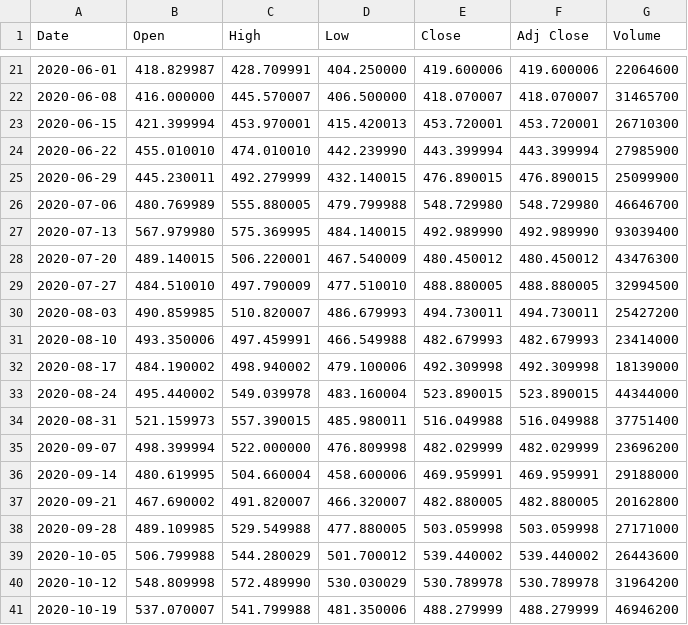
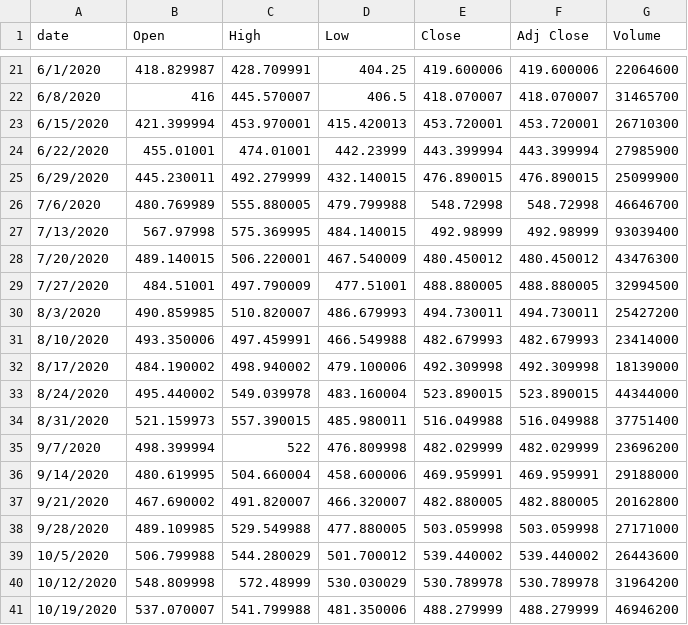
Before and after one commit to kenjyeh/US_COVID_Impact, a CSV file: Stock Comparisons/Resources/netflix_weekly_stock.csv, drawn as a sheet; only a part is shown, gaps mark what is left out; the diff covers the shown part only.

```diff
--- a/Stock Comparisons/Resources/netflix_weekly_stock.csv
+++ b/Stock Comparisons/Resources/netflix_weekly_stock.csv
@@ -1 +1 @@
-Date,Open,High,Low,Close,Adj Close,Volume
+date,Open,High,Low,Close,Adj Close,Volume
@@ -21,21 +21,21 @@ Date,Open,High,Low,Close,Adj Close,Volume
-2020-06-01,418.829987,428.709991,404.250000,419.600006,419.600006,22064600
-2020-06-08,416.000000,445.570007,406.500000,418.070007,418.070007,31465700
-2020-06-15,421.399994,453.970001,415.420013,453.720001,453.720001,26710300
-2020-06-22,455.010010,474.010010,442.239990,443.399994,443.399994,27985900
-2020-06-29,445.230011,492.279999,432.140015,476.890015,476.890015,25099900
-2020-07-06,480.769989,555.880005,479.799988,548.729980,548.729980,46646700
-2020-07-13,567.979980,575.369995,484.140015,492.989990,492.989990,93039400
-2020-07-20,489.140015,506.220001,467.540009,480.450012,480.450012,43476300
-2020-07-27,484.510010,497.790009,477.510010,488.880005,488.880005,32994500
-2020-08-03,490.859985,510.820007,486.679993,494.730011,494.730011,25427200
-2020-08-10,493.350006,497.459991,466.549988,482.679993,482.679993,23414000
-2020-08-17,484.190002,498.940002,479.100006,492.309998,492.309998,18139000
-2020-08-24,495.440002,549.039978,483.160004,523.890015,523.890015,44344000
-2020-08-31,521.159973,557.390015,485.980011,516.049988,516.049988,37751400
-2020-09-07,498.399994,522.000000,476.809998,482.029999,482.029999,23696200
-2020-09-14,480.619995,504.660004,458.600006,469.959991,469.959991,29188000
-2020-09-21,467.690002,491.820007,466.320007,482.880005,482.880005,20162800
-2020-09-28,489.109985,529.549988,477.880005,503.059998,503.059998,27171000
-2020-10-05,506.799988,544.280029,501.700012,539.440002,539.440002,26443600
-2020-10-12,548.809998,572.489990,530.030029,530.789978,530.789978,31964200
-2020-10-19,537.070007,541.799988,481.350006,488.279999,488.279999,46946200
+6/1/2020,418.829987,428.709991,404.25,419.600006,419.600006,22064600
+6/8/2020,416,445.570007,406.5,418.070007,418.070007,31465700
+6/15/2020,421.399994,453.970001,415.420013,453.720001,453.720001,26710300
+6/22/2020,455.01001,474.01001,442.23999,443.399994,443.399994,27985900
+6/29/2020,445.230011,492.279999,432.140015,476.890015,476.890015,25099900
+7/6/2020,480.769989,555.880005,479.799988,548.72998,548.72998,46646700
+7/13/2020,567.97998,575.369995,484.140015,492.98999,492.98999,93039400
+7/20/2020,489.140015,506.220001,467.540009,480.450012,480.450012,43476300
+7/27/2020,484.51001,497.790009,477.51001,488.880005,488.880005,32994500
+8/3/2020,490.859985,510.820007,486.679993,494.730011,494.730011,25427200
+8/10/2020,493.350006,497.459991,466.549988,482.679993,482.679993,23414000
+8/17/2020,484.190002,498.940002,479.100006,492.309998,492.309998,18139000
+8/24/2020,495.440002,549.039978,483.160004,523.890015,523.890015,44344000
+8/31/2020,521.159973,557.390015,485.980011,516.049988,516.049988,37751400
+9/7/2020,498.399994,522,476.809998,482.029999,482.029999,23696200
+9/14/2020,480.619995,504.660004,458.600006,469.959991,469.959991,29188000
+9/21/2020,467.690002,491.820007,466.320007,482.880005,482.880005,20162800
+9/28/2020,489.109985,529.549988,477.880005,503.059998,503.059998,27171000
+10/5/2020,506.799988,544.280029,501.700012,539.440002,539.440002,26443600
+10/12/2020,548.809998,572.48999,530.030029,530.789978,530.789978,31964200
+10/19/2020,537.070007,541.799988,481.350006,488.279999,488.279999,46946200
```
Also changed, not shown: 5 added rows, 5 removed rows and 49 edited cells elsewhere in this file, 2 other files.
